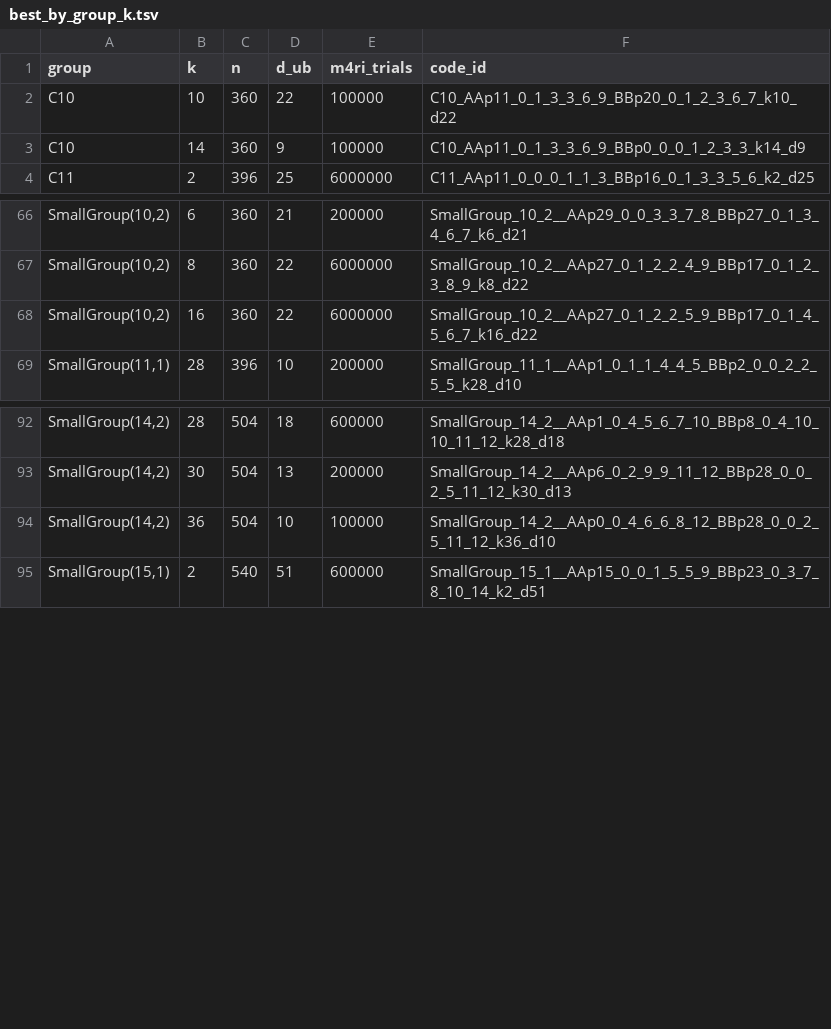
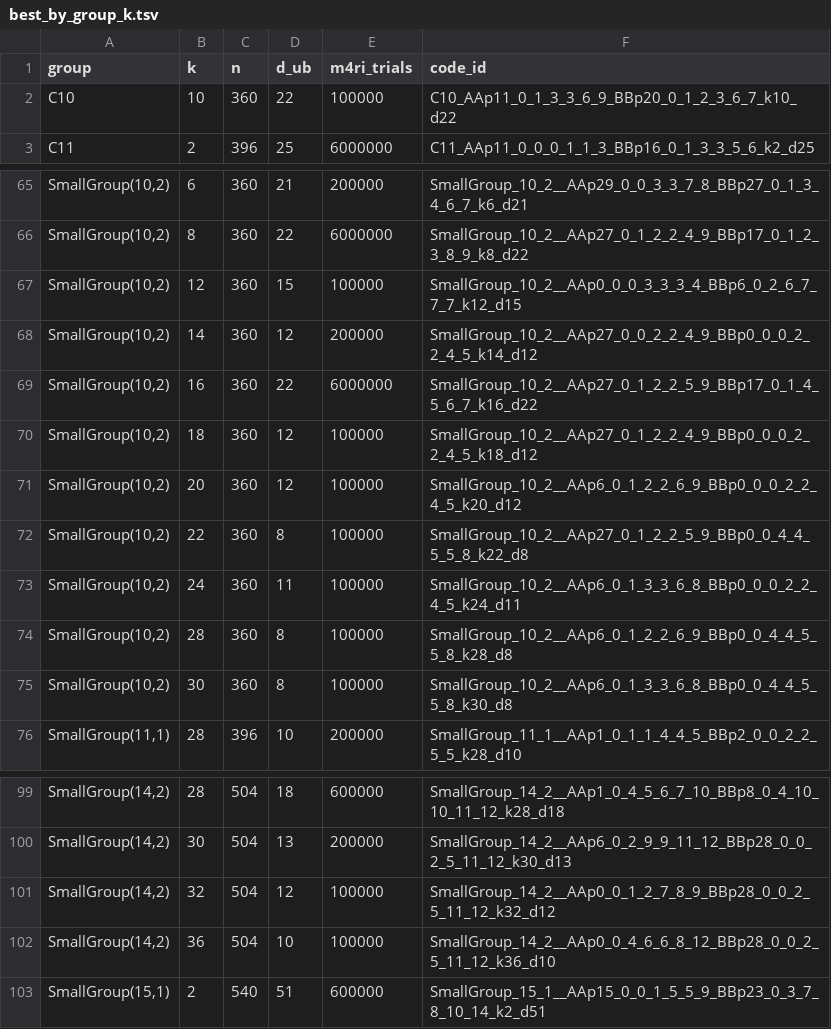
Before and after one commit to aleverrier/qtanner-search, a TSV file: best_codes/best_by_group_k.tsv, drawn as a sheet; only a part is shown, gaps mark what is left out; removed rows and columns are numbered as before the commit, all else as after; the diff names each change by its address in the sheet, - before the commit and + after, or states it on an @@ line.

Commit message:
best_codes: refresh best-by-nk (2026-01-28T18:01:03Z)

```diff
--- a/best_codes/best_by_group_k.tsv
+++ b/best_codes/best_by_group_k.tsv
-row 3: C10 | 14 | 360 | 9 | 100000 | C10_AAp11_0_1_3_3_6_9_BBp0_0_0_1_2_3_3_k14_d9
+row 67: SmallGroup(10,2) | 12 | 360 | 15 | 100000 | SmallGroup_10_2__AAp0_0_0_3_3_3_4_BBp6_0_2_6_7_7_7_k12_d15
+row 68: SmallGroup(10,2) | 14 | 360 | 12 | 200000 | SmallGroup_10_2__AAp27_0_0_2_2_4_9_BBp0_0_0_2_2_4_5_k14_d12
+row 70: SmallGroup(10,2) | 18 | 360 | 12 | 100000 | SmallGroup_10_2__AAp27_0_1_2_2_4_9_BBp0_0_0_2_2_4_5_k18_d12
+row 71: SmallGroup(10,2) | 20 | 360 | 12 | 100000 | SmallGroup_10_2__AAp6_0_1_2_2_6_9_BBp0_0_0_2_2_4_5_k20_d12
+row 72: SmallGroup(10,2) | 22 | 360 | 8 | 100000 | SmallGroup_10_2__AAp27_0_1_2_2_5_9_BBp0_0_4_4_5_5_8_k22_d8
+row 73: SmallGroup(10,2) | 24 | 360 | 11 | 100000 | SmallGroup_10_2__AAp6_0_1_3_3_6_8_BBp0_0_0_2_2_4_5_k24_d11
+row 74: SmallGroup(10,2) | 28 | 360 | 8 | 100000 | SmallGroup_10_2__AAp6_0_1_2_2_6_9_BBp0_0_4_4_5_5_8_k28_d8
+row 75: SmallGroup(10,2) | 30 | 360 | 8 | 100000 | SmallGroup_10_2__AAp6_0_1_3_3_6_8_BBp0_0_4_4_5_5_8_k30_d8
+row 101: SmallGroup(14,2) | 32 | 504 | 12 | 100000 | SmallGroup_14_2__AAp0_0_1_2_7_8_9_BBp28_0_0_2_5_11_12_k32_d12
```
Also changed, not shown: best_codes/index.tsv, 58 other files.
